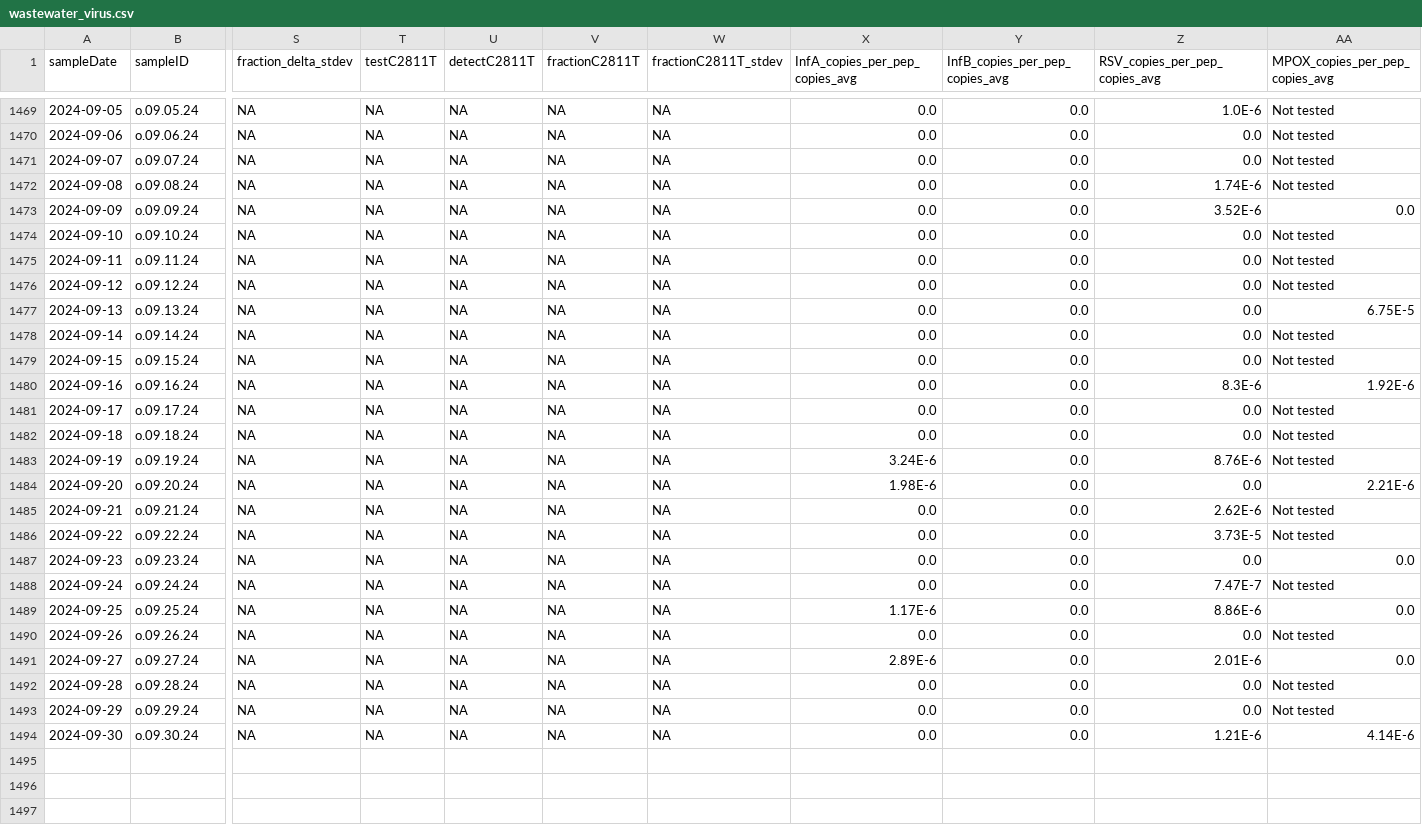
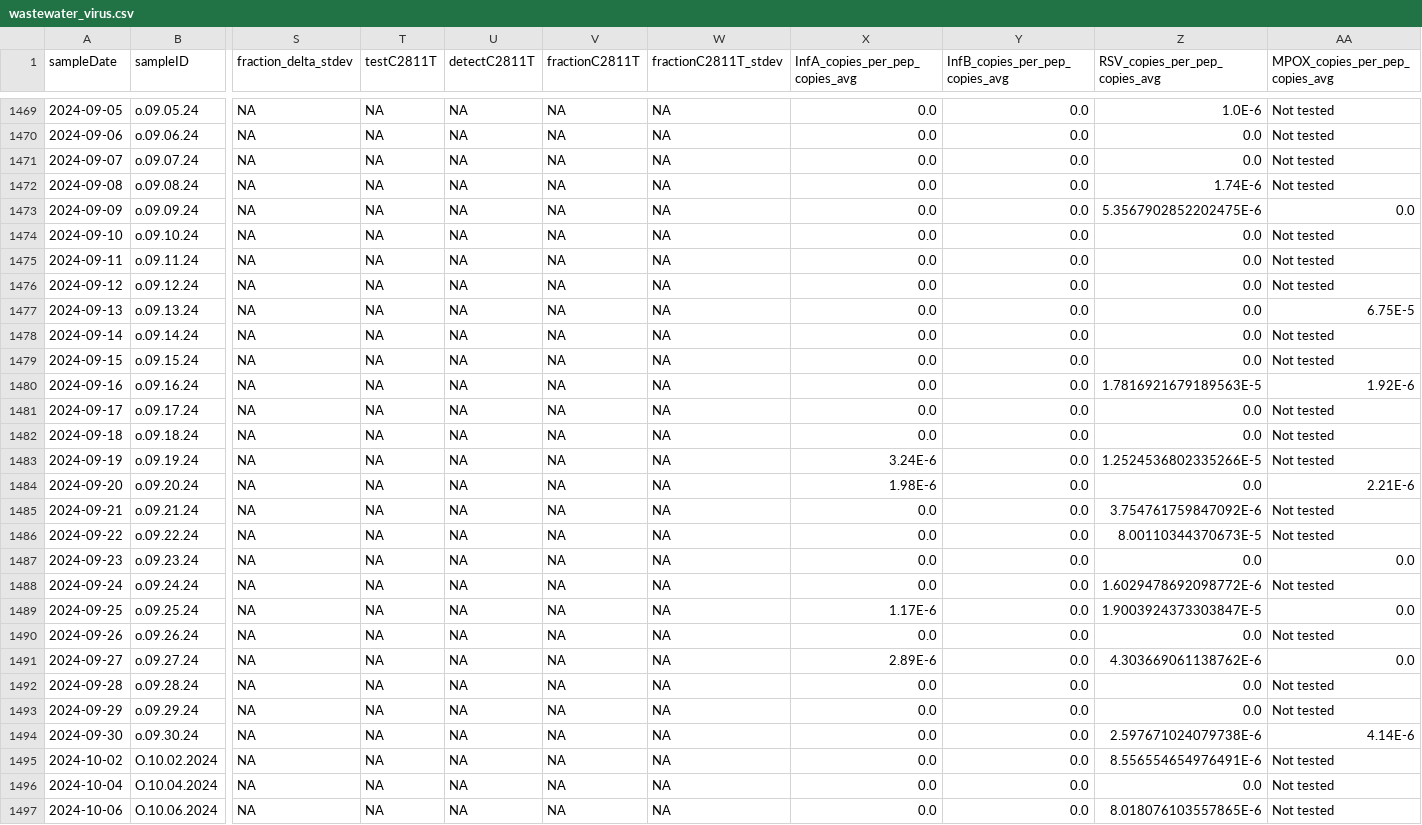
Before and after one commit to Delatolla-lab/PHESD, a CSV file: Wastewater/Ottawa/Data/wastewater_virus.csv, drawn as a sheet; only a part is shown, gaps mark what is left out; rows hold the shown columns only; the diff names each change by its address in the sheet, - before the commit and + after, or states it on an @@ line.

```diff
--- a/Wastewater/Ottawa/Data/wastewater_virus.csv
+++ b/Wastewater/Ottawa/Data/wastewater_virus.csv
-Z1473 (RSV_copies_per_pep_copies_avg): 3.52E-6
+Z1473 (RSV_copies_per_pep_copies_avg): 5.3567902852202475E-6
-Z1480 (RSV_copies_per_pep_copies_avg): 8.3E-6
+Z1480 (RSV_copies_per_pep_copies_avg): 1.7816921679189563E-5
-Z1483 (RSV_copies_per_pep_copies_avg): 8.76E-6
+Z1483 (RSV_copies_per_pep_copies_avg): 1.2524536802335266E-5
-Z1485 (RSV_copies_per_pep_copies_avg): 2.62E-6
+Z1485 (RSV_copies_per_pep_copies_avg): 3.754761759847092E-6
-Z1486 (RSV_copies_per_pep_copies_avg): 3.73E-5
+Z1486 (RSV_copies_per_pep_copies_avg): 8.00110344370673E-5
-Z1488 (RSV_copies_per_pep_copies_avg): 7.47E-7
+Z1488 (RSV_copies_per_pep_copies_avg): 1.6029478692098772E-6
-Z1489 (RSV_copies_per_pep_copies_avg): 8.86E-6
+Z1489 (RSV_copies_per_pep_copies_avg): 1.9003924373303847E-5
-Z1491 (RSV_copies_per_pep_copies_avg): 2.01E-6
+Z1491 (RSV_copies_per_pep_copies_avg): 4.303669061138762E-6
-Z1494 (RSV_copies_per_pep_copies_avg): 1.21E-6
+Z1494 (RSV_copies_per_pep_copies_avg): 2.597671024079738E-6
+row 1495: 2024-10-02 | O.10.02.2024 | NA | NA | NA | NA | NA | 0.0 | 0.0 | 8.556554654976491E-6 | Not tested
+row 1496: 2024-10-04 | O.10.04.2024 | NA | NA | NA | NA | NA | 0.0 | 0.0 | 0.0 | Not tested
+row 1497: 2024-10-06 | O.10.06.2024 | NA | NA | NA | NA | NA | 0.0 | 0.0 | 8.018076103557865E-6 | Not tested
```
Also changed, not shown: Wastewater/Ottawa/Data/wwMeasure.csv.
